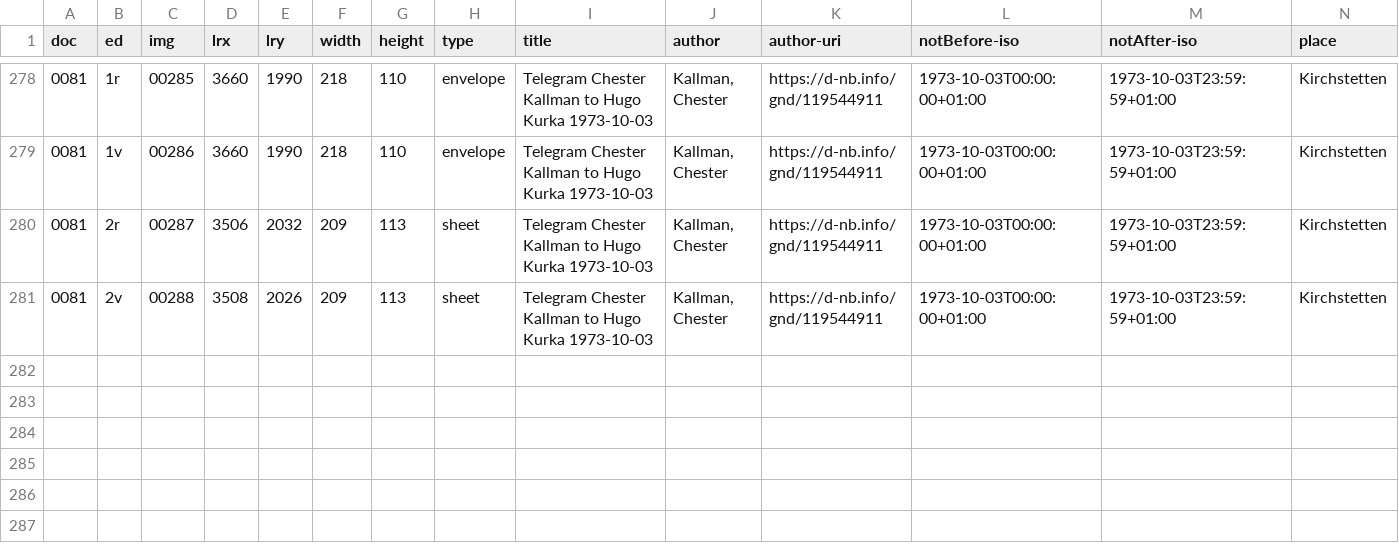
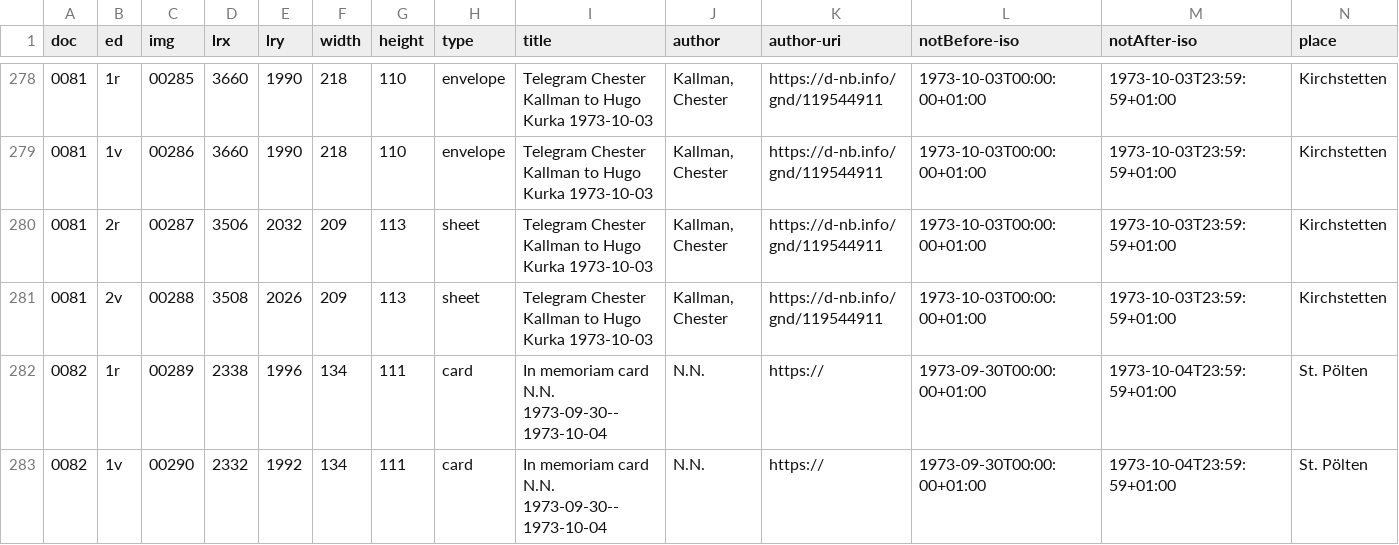
Before and after one commit to auden-in-austria-digital/aad-data, a CSV file: metadata/csv/output_doc_id.csv, drawn as a sheet; only a part is shown, gaps mark what is left out; rows hold the shown columns only; the diff names each change by its address in the sheet, - before the commit and + after, or states it on an @@ line.

```diff
--- a/metadata/csv/output_doc_id.csv
+++ b/metadata/csv/output_doc_id.csv
+row 282: 0082 | 1r | 00289 | 2338 | 1996 | 134 | 111 | card | In memoriam card N.N. 1973-09-30--1973-10-04 | N.N. | https:// | 1973-09-30T00:00:00+01:00 | 1973-10-04T23:59:59+01:00 | St. Pölten
+row 283: 0082 | 1v | 00290 | 2332 | 1992 | 134 | 111 | card | In memoriam card N.N. 1973-09-30--1973-10-04 | N.N. | https:// | 1973-09-30T00:00:00+01:00 | 1973-10-04T23:59:59+01:00 | St. Pölten
```
Also changed, not shown: 2 other files.
